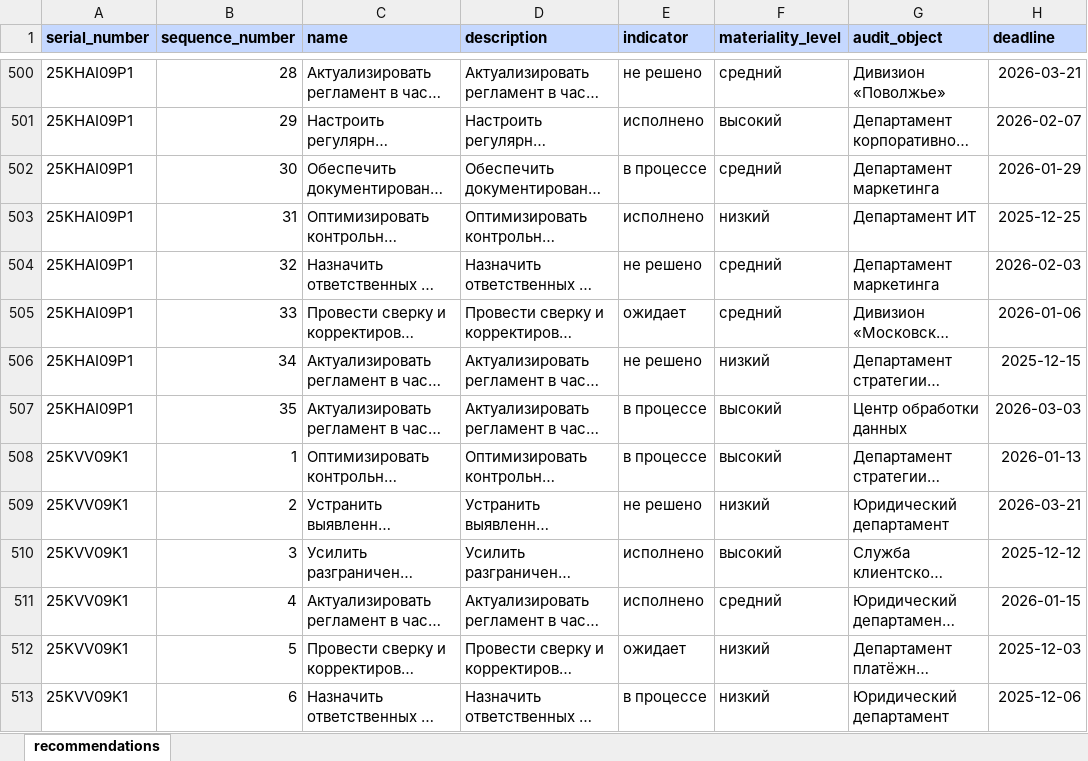
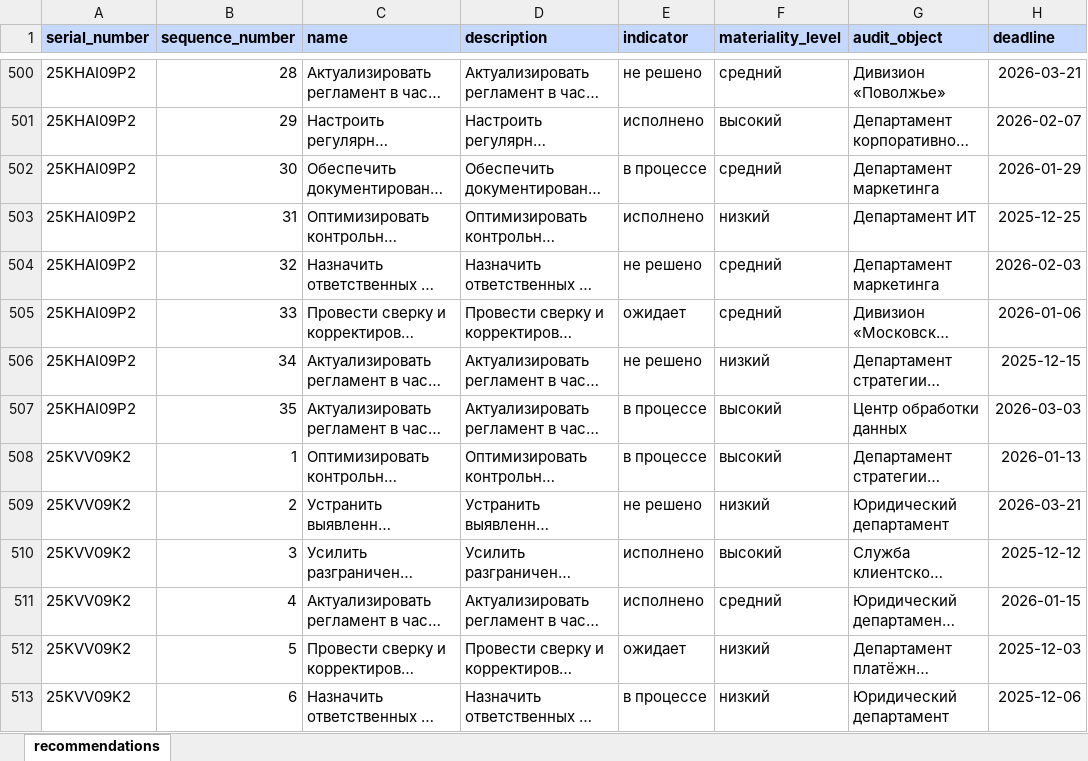
Before and after one commit to sweetd0vee/sokol, an Excel workbook: data/recommendations.xlsx, sheet recommendations, drawn as a sheet; only a part is shown, gaps mark what is left out; long unchanged cells end in …; values as stored, in another font and other column widths than the file's, no borders; the diff covers the shown part only; the diff names each change by its address in the sheet, - before the commit and + after, or states it on an @@ line.

```diff
--- a/data/recommendations.xlsx (sheet recommendations)
+++ b/data/recommendations.xlsx (sheet recommendations)
-A500:A507 (serial_number): 25KHAI09P1
+A500:A507 (serial_number): 25KHAI09P2
-A508:A513 (serial_number): 25KVV09K1
+A508:A513 (serial_number): 25KVV09K2
```
Also changed, not shown: 262 edited cells elsewhere in this sheet, data/checks.xlsx, 52 other files.
